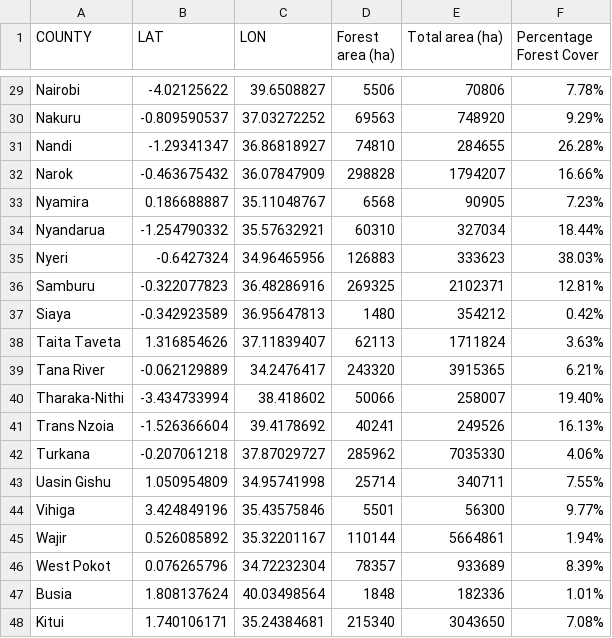
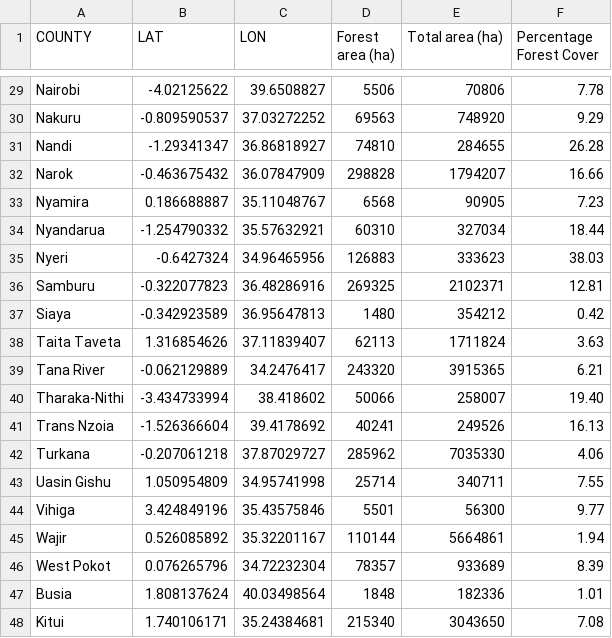
Before and after one commit to elsiewang0612/map673, a CSV file: module-05/lab-05/kenya_forest_2015.csv, drawn as a sheet; only a part is shown, gaps mark what is left out; the diff covers the shown part only; the diff names each change by its address in the sheet, - before the commit and + after, or states it on an @@ line.

Commit message:
remove percentages

```diff
--- a/module-05/lab-05/kenya_forest_2015.csv
+++ b/module-05/lab-05/kenya_forest_2015.csv
-F29 (Percentage Forest Cover): 7.78%
+F29 (Percentage Forest Cover): 7.78
-F30 (Percentage Forest Cover): 9.29%
+F30 (Percentage Forest Cover): 9.29
-F31 (Percentage Forest Cover): 26.28%
+F31 (Percentage Forest Cover): 26.28
-F32 (Percentage Forest Cover): 16.66%
+F32 (Percentage Forest Cover): 16.66
-F33 (Percentage Forest Cover): 7.23%
+F33 (Percentage Forest Cover): 7.23
-F34 (Percentage Forest Cover): 18.44%
+F34 (Percentage Forest Cover): 18.44
-F35 (Percentage Forest Cover): 38.03%
+F35 (Percentage Forest Cover): 38.03
-F36 (Percentage Forest Cover): 12.81%
+F36 (Percentage Forest Cover): 12.81
-F37 (Percentage Forest Cover): 0.42%
+F37 (Percentage Forest Cover): 0.42
-F38 (Percentage Forest Cover): 3.63%
+F38 (Percentage Forest Cover): 3.63
-F39 (Percentage Forest Cover): 6.21%
+F39 (Percentage Forest Cover): 6.21
-F40 (Percentage Forest Cover): 19.40%
+F40 (Percentage Forest Cover): 19.40
-F41 (Percentage Forest Cover): 16.13%
+F41 (Percentage Forest Cover): 16.13
-F42 (Percentage Forest Cover): 4.06%
+F42 (Percentage Forest Cover): 4.06
-F43 (Percentage Forest Cover): 7.55%
+F43 (Percentage Forest Cover): 7.55
-F44 (Percentage Forest Cover): 9.77%
+F44 (Percentage Forest Cover): 9.77
-F45 (Percentage Forest Cover): 1.94%
+F45 (Percentage Forest Cover): 1.94
-F46 (Percentage Forest Cover): 8.39%
+F46 (Percentage Forest Cover): 8.39
-F47 (Percentage Forest Cover): 1.01%
+F47 (Percentage Forest Cover): 1.01
-F48 (Percentage Forest Cover): 7.08%
+F48 (Percentage Forest Cover): 7.08
```
Also changed, not shown: 27 edited cells elsewhere in this file, 1 other file.
